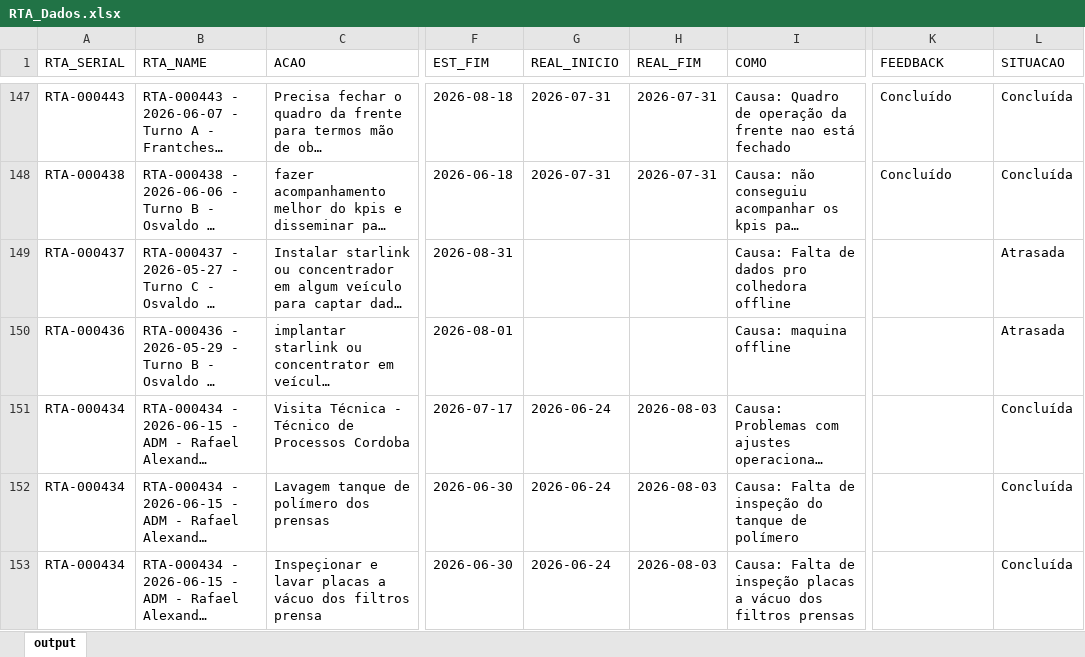
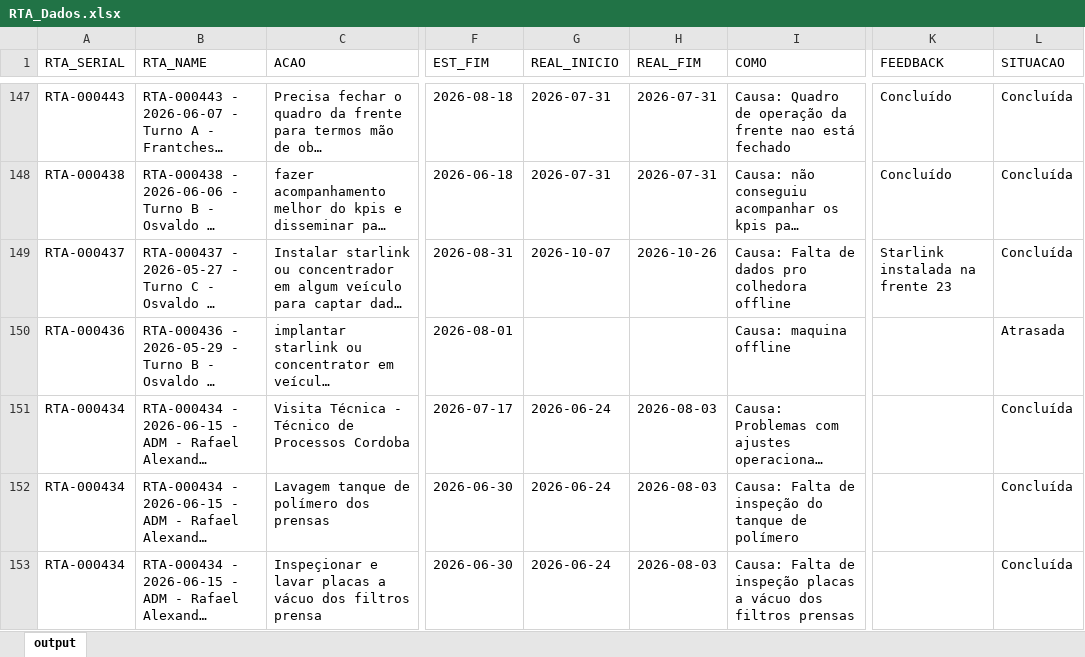
Before and after one commit to raulgribeiro/RTA-Dashboard, an Excel workbook: downloads/RTA_Dados.xlsx, sheet output, drawn as a sheet; only a part is shown, gaps mark what is left out; long unchanged cells end in …; values as stored, in another font and other column widths than the file's, no borders; the diff names each change by its address in the sheet, - before the commit and + after, or states it on an @@ line.

```diff
--- a/downloads/RTA_Dados.xlsx (sheet output)
+++ b/downloads/RTA_Dados.xlsx (sheet output)
-G149 (REAL_INICIO): (empty)
+G149 (REAL_INICIO): 2026-10-07
-H149 (REAL_FIM): (empty)
+H149 (REAL_FIM): 2026-10-26
-K149 (FEEDBACK): (empty)
+K149 (FEEDBACK): Starlink instalada na frente 23
-L149 (SITUACAO): Atrasada
+L149 (SITUACAO): Concluída
```
Also changed, not shown: downloads/RTA_Unidade.xlsx, 2 other files.
